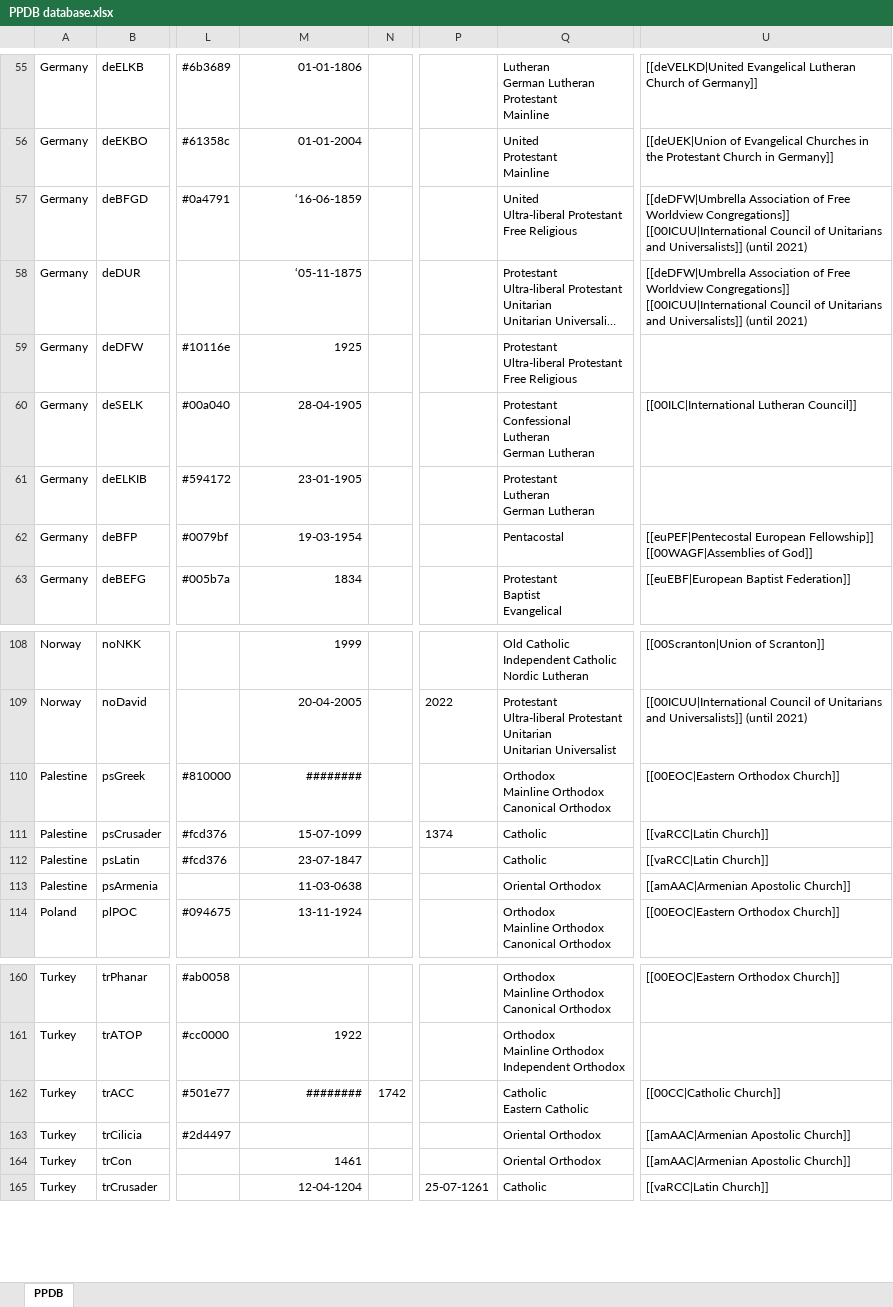
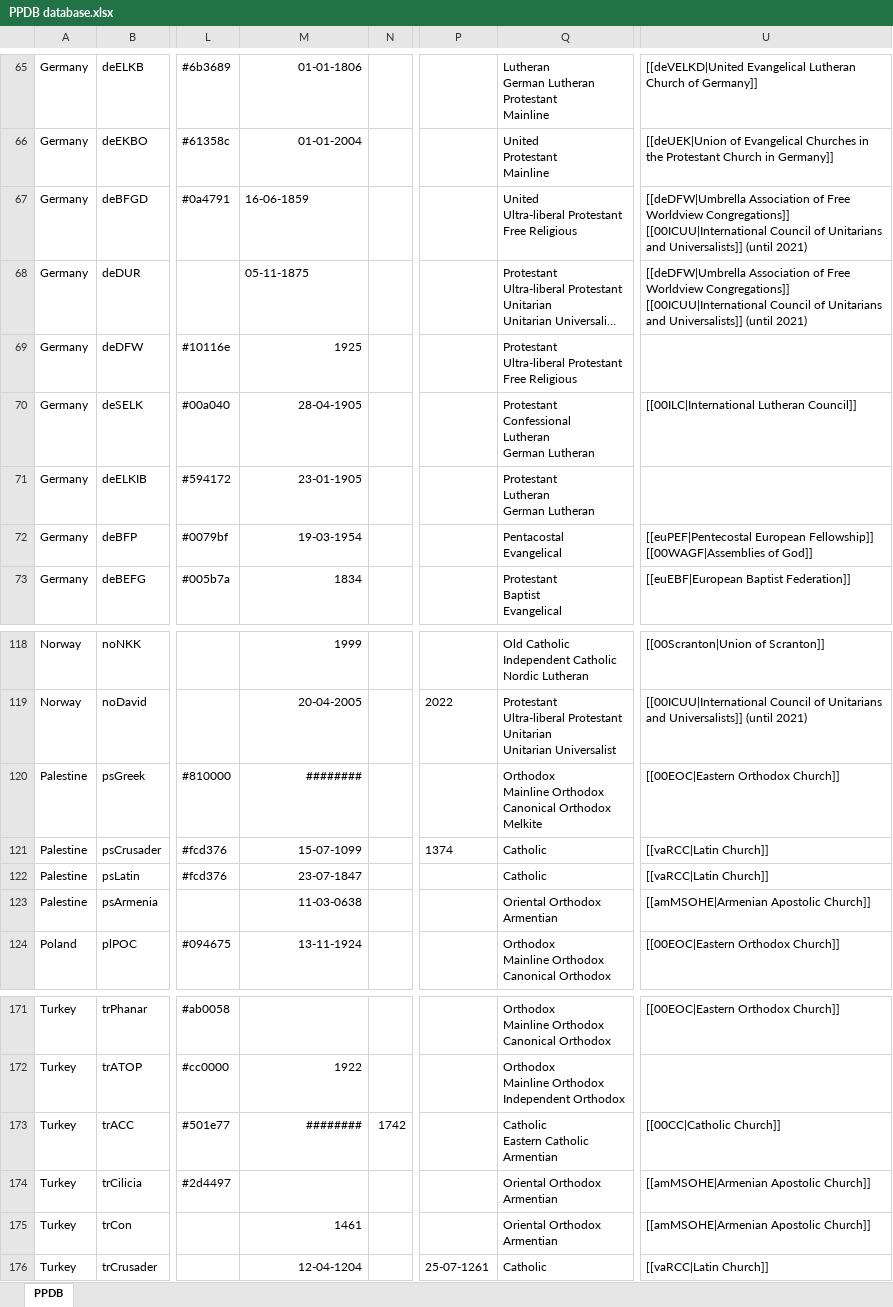
Before and after one commit to hok-brag/hok-brag.github.io, an Excel workbook: data/PPDB database.xlsx, sheet PPDB, drawn as a sheet; only a part is shown, gaps mark what is left out; long unchanged cells end in …; values as stored, in another font and other column widths than the file's, no borders; addresses are those after the commit; ↵ is a line break in a cell; the diff covers the shown part only; the diff names each change by its address in the sheet, - before the commit and + after, or states it on an @@ line.

```diff
--- a/data/PPDB database.xlsx (sheet PPDB)
+++ b/data/PPDB database.xlsx (sheet PPDB)
-M67: ‘16-06-1859
+M67: 16-06-1859
-M67:M68 alignment: right
+M67:M68 alignment: left
-M68: ‘05-11-1875
+M68: 05-11-1875
-Q72: Pentacostal
+Q72: Pentacostal ↵ Evangelical
-Q120: …Canonical Orthodox
+Q120: …Canonical Orthodox ↵ Melkite
-Q123: Oriental Orthodox
+Q123: Oriental Orthodox ↵ Armentian
-U123: [[amAAC|Armenian Apostolic Church]]
+U123: [[amMSOHE|Armenian Apostolic Church]]
-Q173: Catholic ↵ Eastern Catholic
+Q173: Catholic ↵ Eastern Catholic ↵ Armentian
-Q174:Q175: Oriental Orthodox
+Q174:Q175: Oriental Orthodox ↵ Armentian
-U174:U175: [[amAAC|Armenian Apostolic Church]]
+U174:U175: [[amMSOHE|Armenian Apostolic Church]]
```
Also changed, not shown: 11 added rows and 1 edited cell elsewhere in this sheet.
